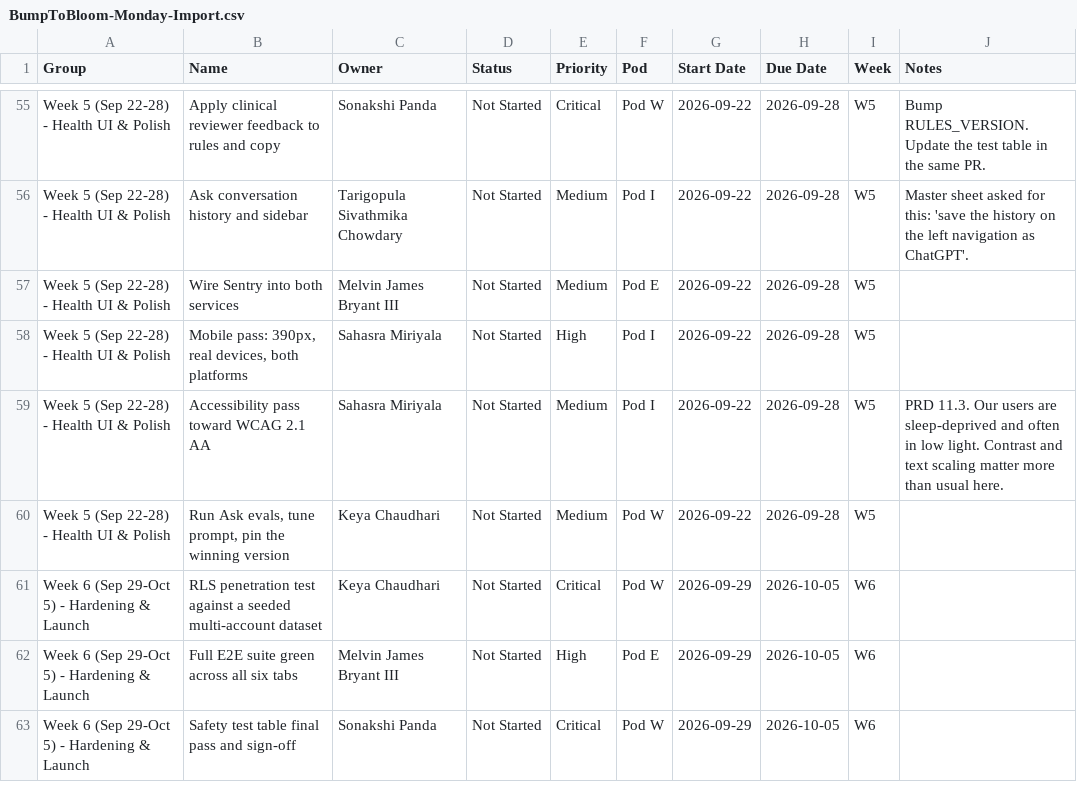
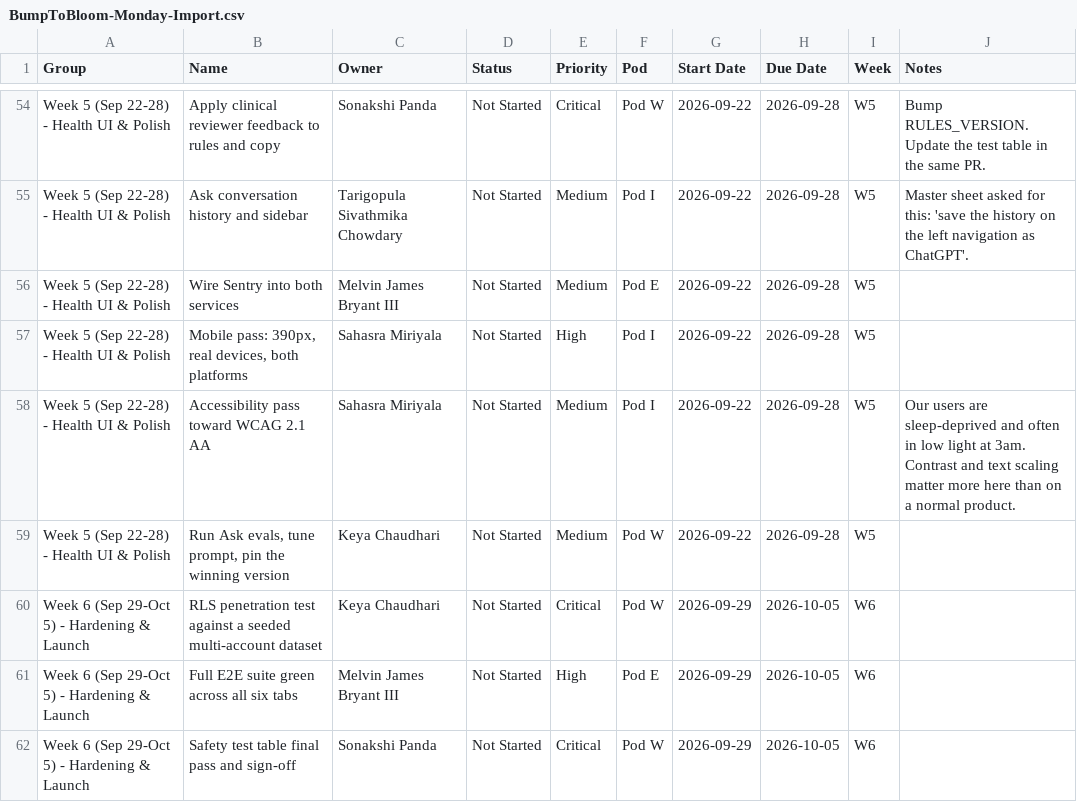
Before and after one commit to bumptobloom/bumptobloom, a CSV file: BumpToBloom-Monday-Import.csv, drawn as a sheet; only a part is shown, gaps mark what is left out; the diff covers the shown part only.

```diff
--- a/BumpToBloom-Monday-Import.csv
+++ b/BumpToBloom-Monday-Import.csv
@@ -58,3 +57,3 @@ Week 5 (Sep 22-28) - Health UI & Polish,Wire Sentry into both services,Melvin Ja
 Week 5 (Sep 22-28) - Health UI & Polish,"Mobile pass: 390px, real devices, both platforms",Sahasra Miriyala,Not Started,High,Pod I,2026-09-22,2026-09-28,W5,
-Week 5 (Sep 22-28) - Health UI & Polish,Accessibility pass toward WCAG 2.1 AA,Sahasra Miriyala,Not Started,Medium,Pod I,2026-09-22,2026-09-28,W5,PRD 11.3. Our users are sleep-deprived and often in low light. Contrast and text scaling matter more than usual here.
+Week 5 (Sep 22-28) - Health UI & Polish,Accessibility pass toward WCAG 2.1 AA,Sahasra Miriyala,Not Started,Medium,Pod I,2026-09-22,2026-09-28,W5,Our users are sleep-deprived and often in low light at 3am. Contrast and text scaling matter more here than on a normal product.
 Week 5 (Sep 22-28) - Health UI & Polish,"Run Ask evals, tune prompt, pin the winning version",Keya Chaudhari,Not Started,Medium,Pod W,2026-09-22,2026-09-28,W5,
```
Also changed, not shown: 1 removed row and 11 edited cells elsewhere in this file, 11 other files.
